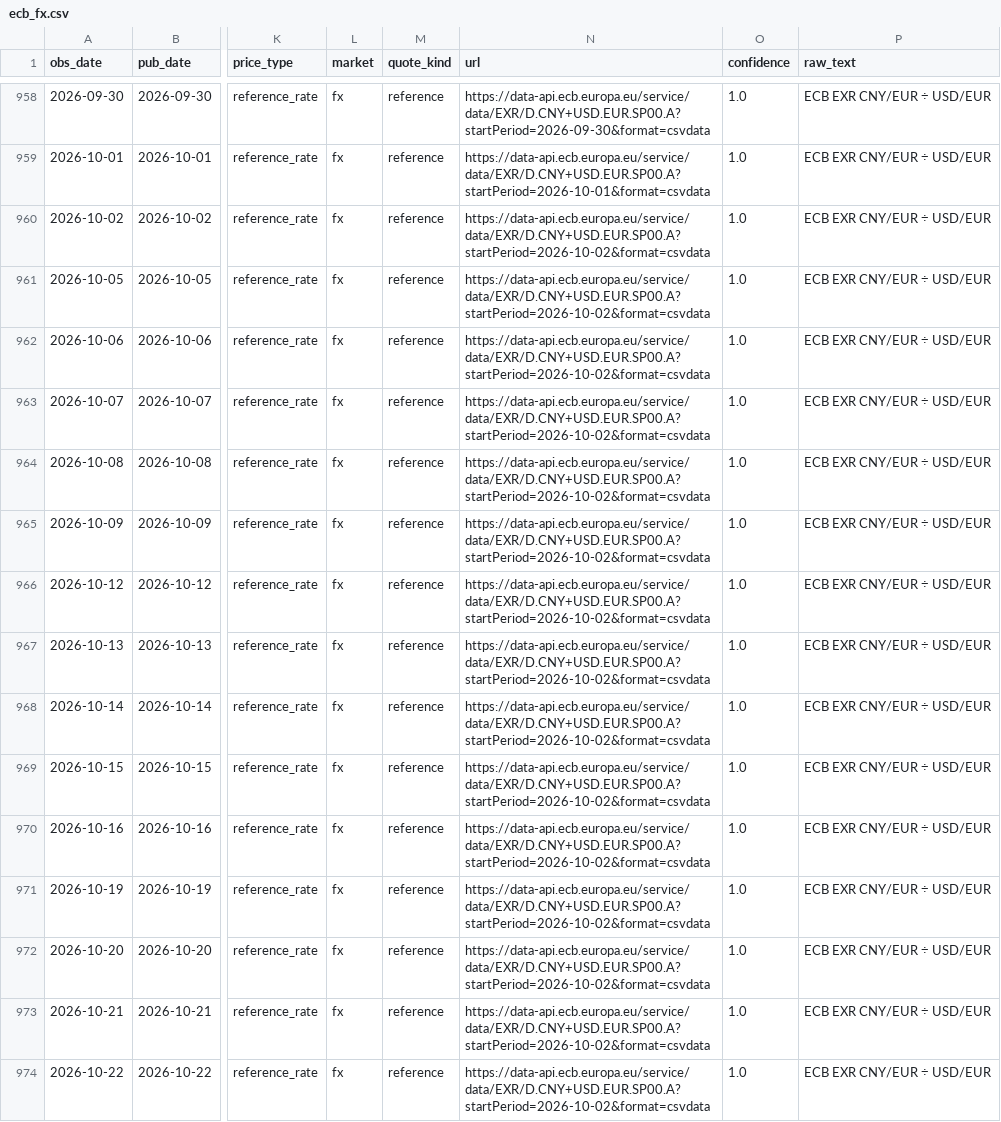
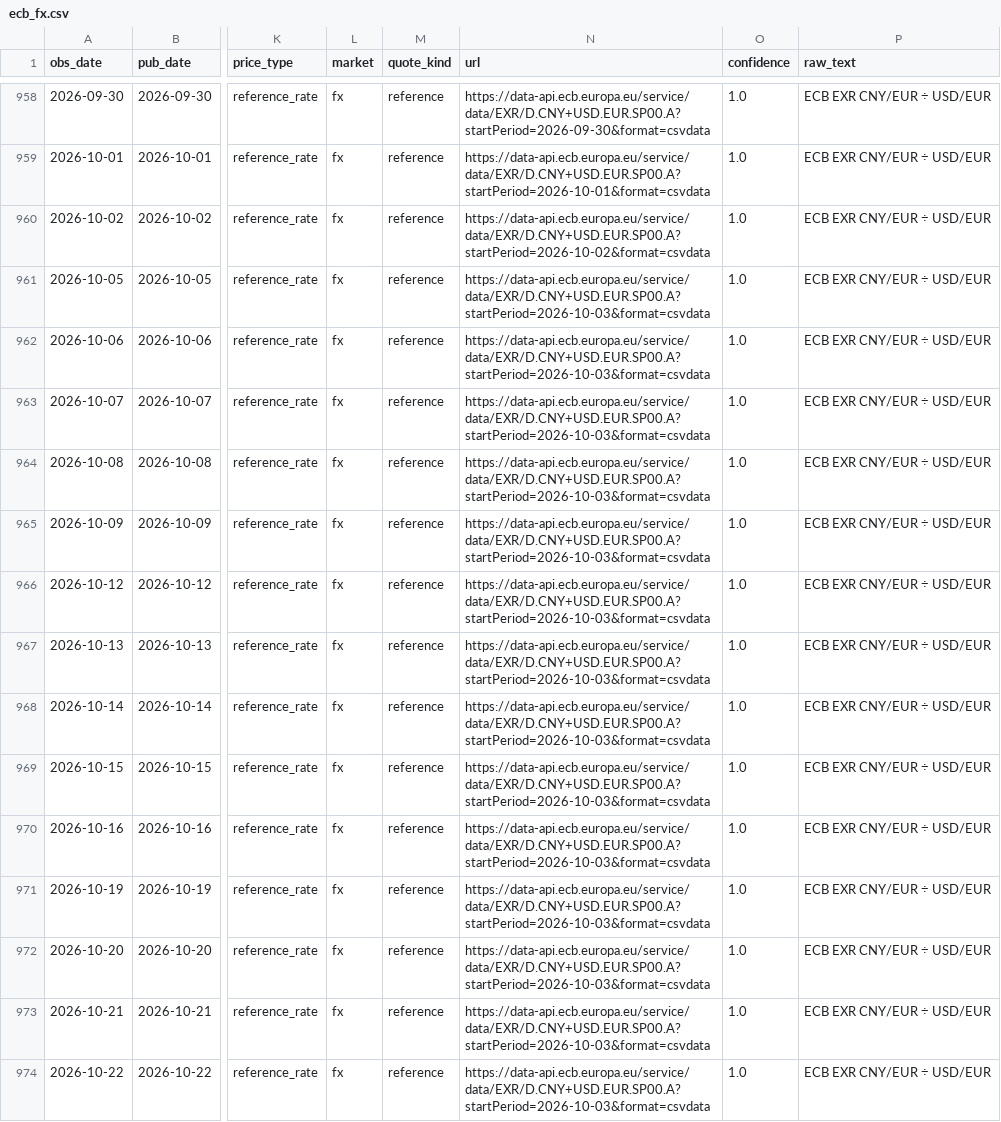
Before and after one commit to arhamsaraogi-star/chemical, a CSV file: data/observations/ecb_fx.csv, drawn as a sheet; only a part is shown, gaps mark what is left out; the diff covers the shown part only; the diff names each change by its address in the sheet, - before the commit and + after, or states it on an @@ line.

```diff
--- a/data/observations/ecb_fx.csv
+++ b/data/observations/ecb_fx.csv
-N961:N974 (url): https://data-api.ecb.europa.eu/service/data/EXR/D.CNY+USD.EUR.SP00.A?startPeriod=2026-10-02&format=csvdata
+N961:N974 (url): https://data-api.ecb.europa.eu/service/data/EXR/D.CNY+USD.EUR.SP00.A?startPeriod=2026-10-03&format=csvdata
```
Also changed, not shown: 14 edited cells elsewhere in this file, data/observations/baiinfo_public.csv, 7 other files.
